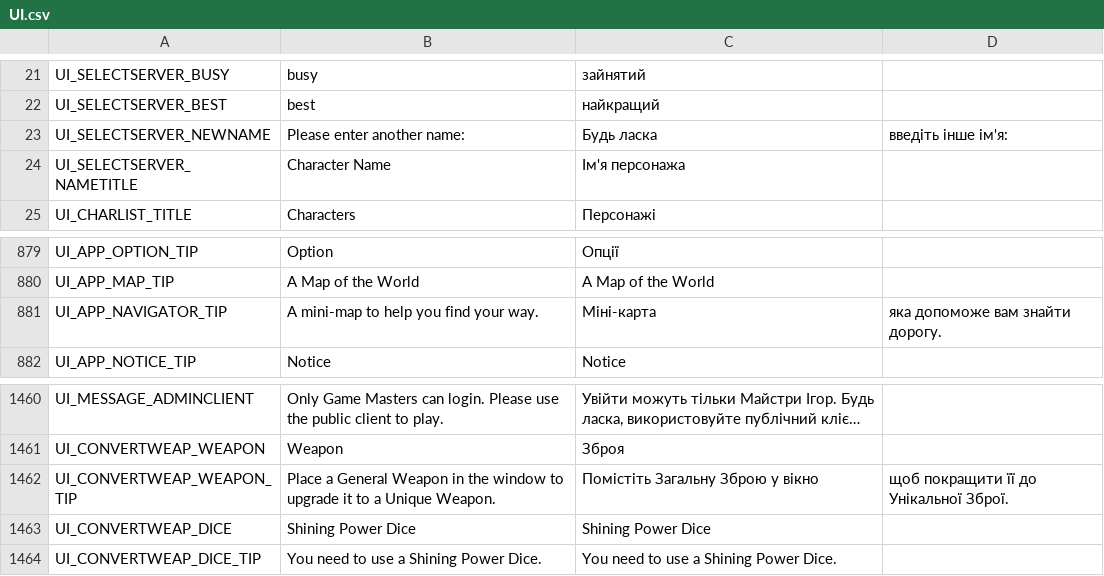
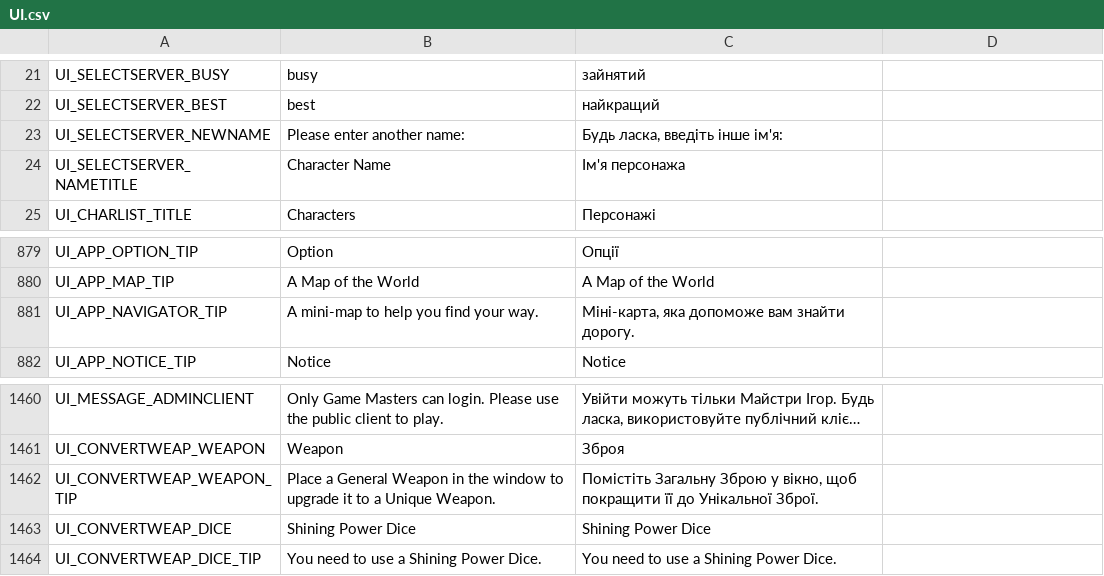
Before and after one commit to PopuriAO29/Flyff-Universe-UKRLang, a CSV file: Ukrainian/UI.csv, drawn as a sheet; only a part is shown, gaps mark what is left out; long unchanged cells end in …; the diff names each change by its address in the sheet, - before the commit and + after, or states it on an @@ line.

Commit message:
[Ukrainian] Fix UI Column

```diff
--- a/Ukrainian/UI.csv
+++ b/Ukrainian/UI.csv
-C23: Будь ласка
+C23: Будь ласка, введіть інше ім'я:
-D23: введіть інше ім'я:
+D23: (empty)
-C881: Міні-карта
+C881: Міні-карта, яка допоможе вам знайти дорогу.
-D881: яка допоможе вам знайти дорогу.
+D881: (empty)
-C1462: …Зброю у вікно
+C1462: …Зброю у вікно, щоб покращити її до Унікальної Зброї.
-D1462: щоб покращити її до Унікальної Зброї.
+D1462: (empty)
```
